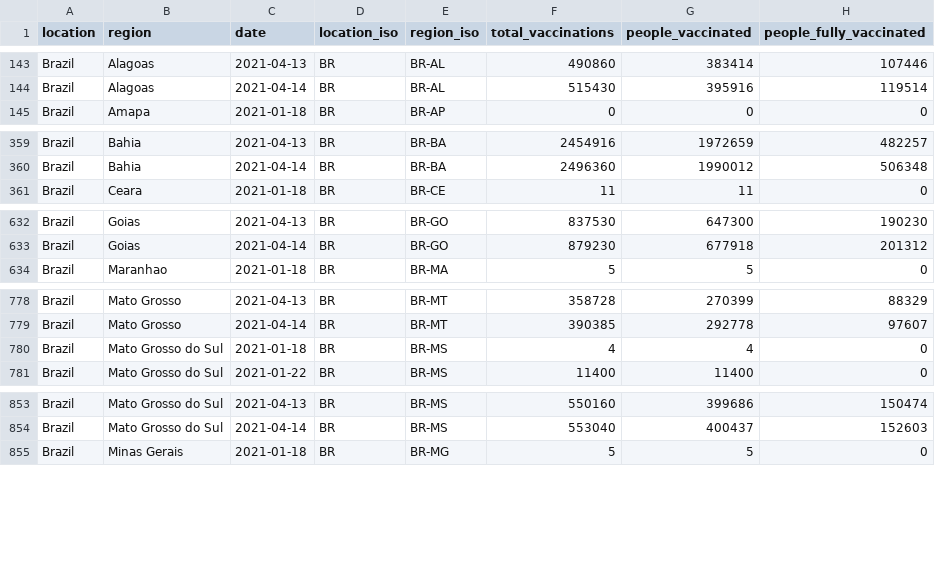
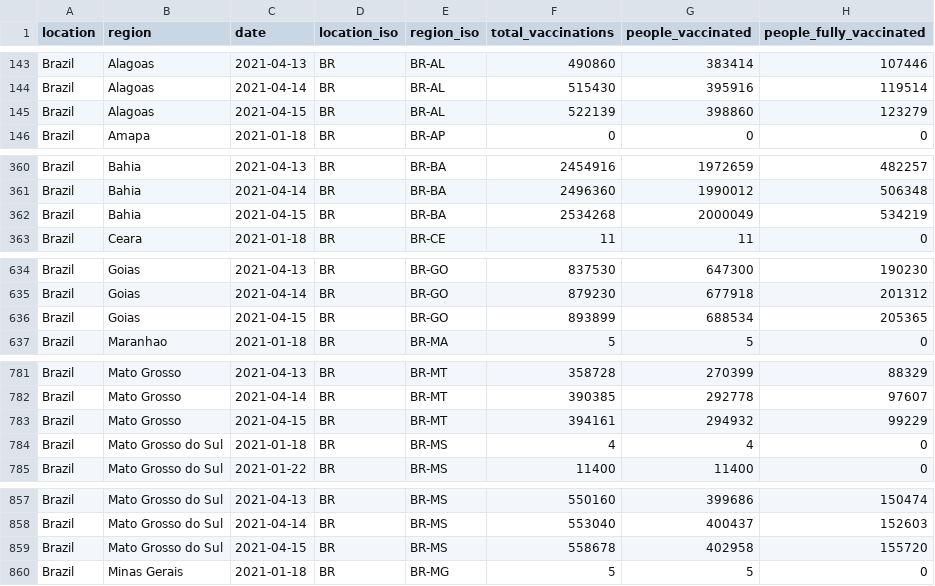
Before and after one commit to sociepy/covid19-vaccination-subnational, a CSV file: data/countries/Brazil.csv, drawn as a sheet; only a part is shown, gaps mark what is left out; the diff covers the shown part only; the diff names each change by its address in the sheet, - before the commit and + after, or states it on an @@ line.

```diff
--- a/data/countries/Brazil.csv
+++ b/data/countries/Brazil.csv
+row 145: Brazil | Alagoas | 2021-04-15 | BR | BR-AL | 522139 | 398860 | 123279
+row 362: Brazil | Bahia | 2021-04-15 | BR | BR-BA | 2534268 | 2000049 | 534219
+row 636: Brazil | Goias | 2021-04-15 | BR | BR-GO | 893899 | 688534 | 205365
+row 783: Brazil | Mato Grosso | 2021-04-15 | BR | BR-MT | 394161 | 294932 | 99229
+row 859: Brazil | Mato Grosso do Sul | 2021-04-15 | BR | BR-MS | 558678 | 402958 | 155720
```
Also changed, not shown: 10 added rows elsewhere in this file, data/countries/France.csv, data/countries/Italy.csv, 31 other files.
